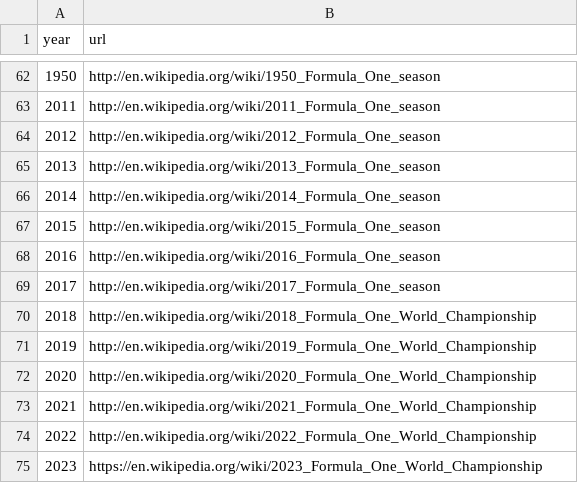
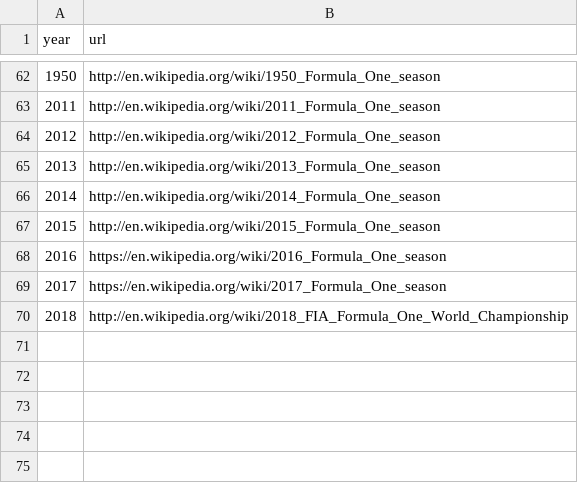
Before and after one commit to faxdavide/Deep-Dive-Fabric, a CSV file: seasons.csv, drawn as a sheet; only a part is shown, gaps mark what is left out; the diff names each change by its address in the sheet, - before the commit and + after, or states it on an @@ line.

```diff
--- a/seasons.csv
+++ b/seasons.csv
-B68 (url): http://en.wikipedia.org/wiki/2016_Formula_One_season
+B68 (url): https://en.wikipedia.org/wiki/2016_Formula_One_season
-B69 (url): http://en.wikipedia.org/wiki/2017_Formula_One_season
+B69 (url): https://en.wikipedia.org/wiki/2017_Formula_One_season
-B70 (url): http://en.wikipedia.org/wiki/2018_Formula_One_World_Championship
+B70 (url): http://en.wikipedia.org/wiki/2018_FIA_Formula_One_World_Championship
-row 71: 2019 | http://en.wikipedia.org/wiki/2019_Formula_One_World_Championship
-row 72: 2020 | http://en.wikipedia.org/wiki/2020_Formula_One_World_Championship
-row 73: 2021 | http://en.wikipedia.org/wiki/2021_Formula_One_World_Championship
-row 74: 2022 | http://en.wikipedia.org/wiki/2022_Formula_One_World_Championship
-row 75: 2023 | https://en.wikipedia.org/wiki/2023_Formula_One_World_Championship
```
Also changed, not shown: circuits.csv, constructors.csv, 15 other files.
